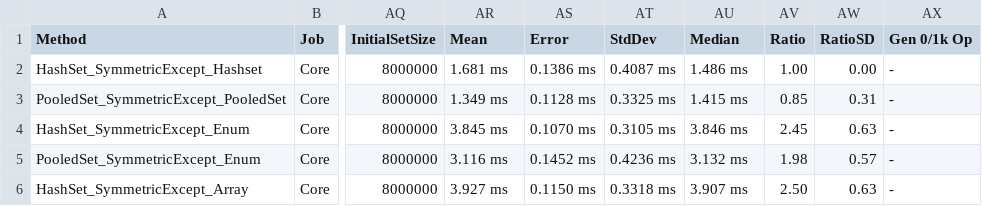
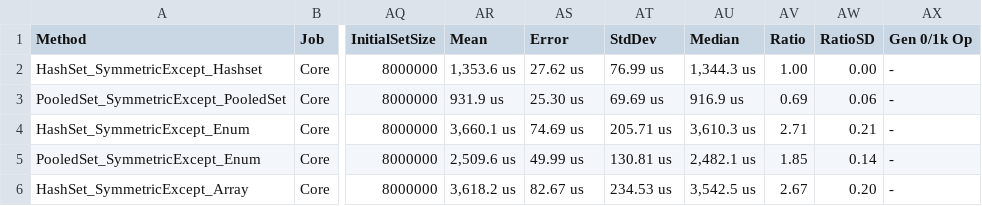
Before and after one commit to jtmueller/Collections.Pooled, a CSV file: docs/benchmarks/netcoreapp2.2/Set_SymmetricExcept-report.csv, drawn as a sheet; only a part is shown, gaps mark what is left out; the diff covers the shown part only; the diff names each change by its address in the sheet, - before the commit and + after, or states it on an @@ line.

```diff
--- a/docs/benchmarks/netcoreapp2.2/Set_SymmetricExcept-report.csv
+++ b/docs/benchmarks/netcoreapp2.2/Set_SymmetricExcept-report.csv
-AR2 (Mean): 1.681 ms
+AR2 (Mean): 1,353.6 us
-AS2 (Error): 0.1386 ms
+AS2 (Error): 27.62 us
-AT2 (StdDev): 0.4087 ms
+AT2 (StdDev): 76.99 us
-AU2 (Median): 1.486 ms
+AU2 (Median): 1,344.3 us
-AR3 (Mean): 1.349 ms
+AR3 (Mean): 931.9 us
-AS3 (Error): 0.1128 ms
+AS3 (Error): 25.30 us
-AT3 (StdDev): 0.3325 ms
+AT3 (StdDev): 69.69 us
-AU3 (Median): 1.415 ms
+AU3 (Median): 916.9 us
-AV3 (Ratio): 0.85
+AV3 (Ratio): 0.69
-AW3 (RatioSD): 0.31
+AW3 (RatioSD): 0.06
-AR4 (Mean): 3.845 ms
+AR4 (Mean): 3,660.1 us
-AS4 (Error): 0.1070 ms
+AS4 (Error): 74.69 us
-AT4 (StdDev): 0.3105 ms
+AT4 (StdDev): 205.71 us
-AU4 (Median): 3.846 ms
+AU4 (Median): 3,610.3 us
-AV4 (Ratio): 2.45
+AV4 (Ratio): 2.71
-AW4 (RatioSD): 0.63
+AW4 (RatioSD): 0.21
-AR5 (Mean): 3.116 ms
+AR5 (Mean): 2,509.6 us
-AS5 (Error): 0.1452 ms
+AS5 (Error): 49.99 us
-AT5 (StdDev): 0.4236 ms
+AT5 (StdDev): 130.81 us
-AU5 (Median): 3.132 ms
+AU5 (Median): 2,482.1 us
-AV5 (Ratio): 1.98
+AV5 (Ratio): 1.85
-AW5 (RatioSD): 0.57
+AW5 (RatioSD): 0.14
-AR6 (Mean): 3.927 ms
+AR6 (Mean): 3,618.2 us
-AS6 (Error): 0.1150 ms
+AS6 (Error): 82.67 us
-AT6 (StdDev): 0.3318 ms
+AT6 (StdDev): 234.53 us
-AU6 (Median): 3.907 ms
+AU6 (Median): 3,542.5 us
-AV6 (Ratio): 2.50
+AV6 (Ratio): 2.67
-AW6 (RatioSD): 0.63
+AW6 (RatioSD): 0.20
```
Also changed, not shown: 40 edited cells elsewhere in this file, docs/benchmarks/net472/Set_Intersect-report.csv, docs/benchmarks/net472/Set_SymmetricExcept-report.csv, 10 other files.
